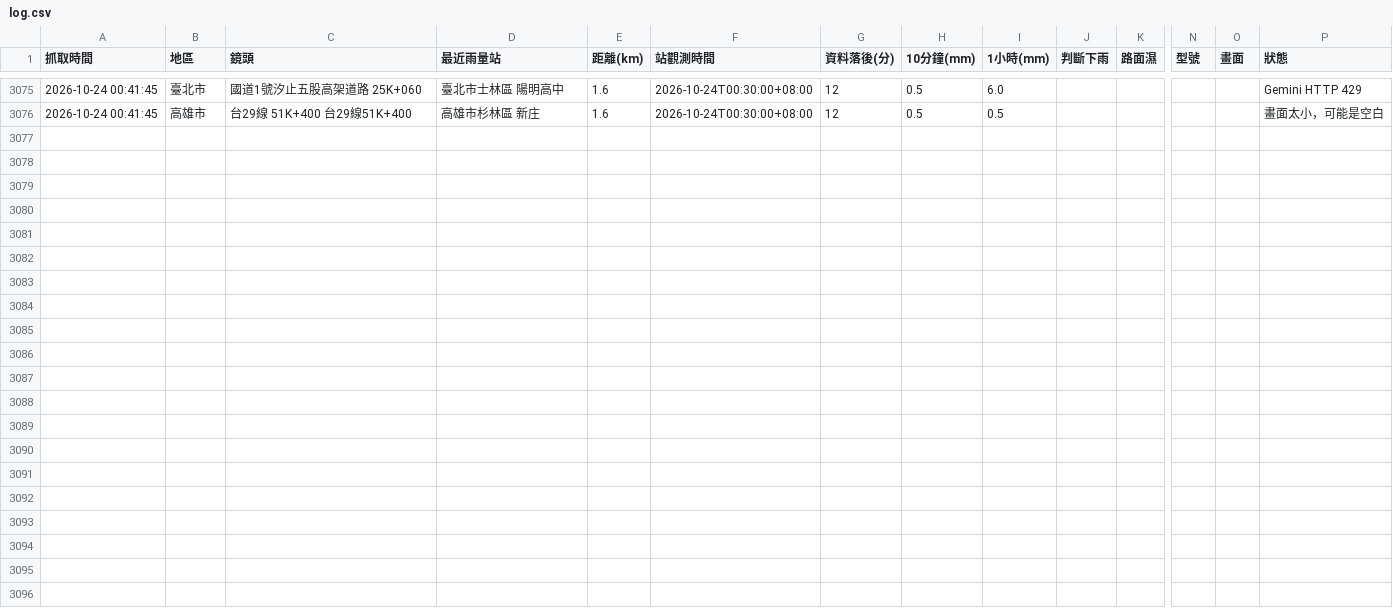
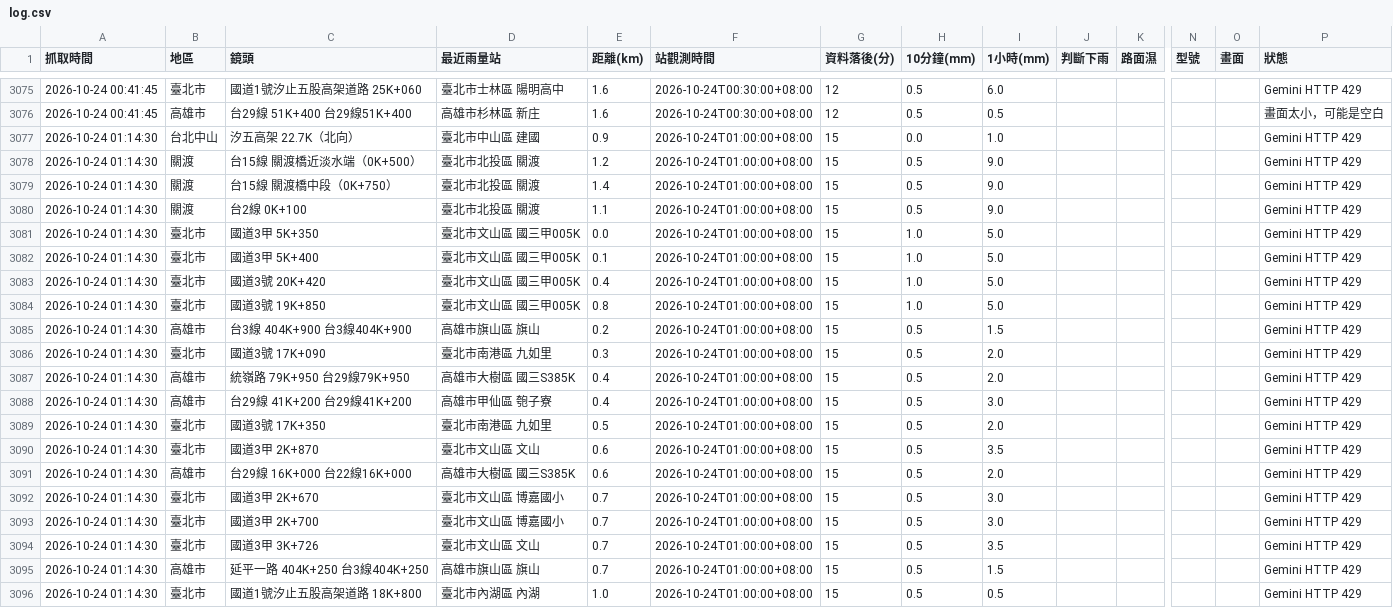
Before and after one commit to bigtime0426/rain-monitor, a CSV file: log.csv, drawn as a sheet; only a part is shown, gaps mark what is left out; rows hold the shown columns only; the diff names each change by its address in the sheet, - before the commit and + after, or states it on an @@ line.

```diff
--- a/log.csv
+++ b/log.csv
+row 3077: 2026-10-24 01:14:30 | 台北中山 | 汐五高架 22.7K（北向） | 臺北市中山區 建國 | 0.9 | 2026-10-24T01:00:00+08:00 | 15 | 0.0 | 1.0 |  |  |  |  | Gemini HTTP 429
+row 3078: 2026-10-24 01:14:30 | 關渡 | 台15線 關渡橋近淡水端（0K+500） | 臺北市北投區 關渡 | 1.2 | 2026-10-24T01:00:00+08:00 | 15 | 0.5 | 9.0 |  |  |  |  | Gemini HTTP 429
+row 3079: 2026-10-24 01:14:30 | 關渡 | 台15線 關渡橋中段（0K+750） | 臺北市北投區 關渡 | 1.4 | 2026-10-24T01:00:00+08:00 | 15 | 0.5 | 9.0 |  |  |  |  | Gemini HTTP 429
+row 3080: 2026-10-24 01:14:30 | 關渡 | 台2線 0K+100 | 臺北市北投區 關渡 | 1.1 | 2026-10-24T01:00:00+08:00 | 15 | 0.5 | 9.0 |  |  |  |  | Gemini HTTP 429
+row 3081: 2026-10-24 01:14:30 | 臺北市 | 國道3甲 5K+350 | 臺北市文山區 國三甲005K | 0.0 | 2026-10-24T01:00:00+08:00 | 15 | 1.0 | 5.0 |  |  |  |  | Gemini HTTP 429
+row 3082: 2026-10-24 01:14:30 | 臺北市 | 國道3甲 5K+400 | 臺北市文山區 國三甲005K | 0.1 | 2026-10-24T01:00:00+08:00 | 15 | 1.0 | 5.0 |  |  |  |  | Gemini HTTP 429
+row 3083: 2026-10-24 01:14:30 | 臺北市 | 國道3號 20K+420 | 臺北市文山區 國三甲005K | 0.4 | 2026-10-24T01:00:00+08:00 | 15 | 1.0 | 5.0 |  |  |  |  | Gemini HTTP 429
+row 3084: 2026-10-24 01:14:30 | 臺北市 | 國道3號 19K+850 | 臺北市文山區 國三甲005K | 0.8 | 2026-10-24T01:00:00+08:00 | 15 | 1.0 | 5.0 |  |  |  |  | Gemini HTTP 429
+row 3085: 2026-10-24 01:14:30 | 高雄市 | 台3線 404K+900 台3線404K+900 | 高雄市旗山區 旗山 | 0.2 | 2026-10-24T01:00:00+08:00 | 15 | 0.5 | 1.5 |  |  |  |  | Gemini HTTP 429
+row 3086: 2026-10-24 01:14:30 | 臺北市 | 國道3號 17K+090 | 臺北市南港區 九如里 | 0.3 | 2026-10-24T01:00:00+08:00 | 15 | 0.5 | 2.0 |  |  |  |  | Gemini HTTP 429
+row 3087: 2026-10-24 01:14:30 | 高雄市 | 統嶺路 79K+950 台29線79K+950 | 高雄市大樹區 國三S385K | 0.4 | 2026-10-24T01:00:00+08:00 | 15 | 0.5 | 2.0 |  |  |  |  | Gemini HTTP 429
+row 3088: 2026-10-24 01:14:30 | 高雄市 | 台29線 41K+200 台29線41K+200 | 高雄市甲仙區 匏子寮 | 0.4 | 2026-10-24T01:00:00+08:00 | 15 | 0.5 | 3.0 |  |  |  |  | Gemini HTTP 429
+row 3089: 2026-10-24 01:14:30 | 臺北市 | 國道3號 17K+350 | 臺北市南港區 九如里 | 0.5 | 2026-10-24T01:00:00+08:00 | 15 | 0.5 | 2.0 |  |  |  |  | Gemini HTTP 429
+row 3090: 2026-10-24 01:14:30 | 臺北市 | 國道3甲 2K+870 | 臺北市文山區 文山 | 0.6 | 2026-10-24T01:00:00+08:00 | 15 | 0.5 | 3.5 |  |  |  |  | Gemini HTTP 429
+row 3091: 2026-10-24 01:14:30 | 高雄市 | 台29線 16K+000 台22線16K+000 | 高雄市大樹區 國三S385K | 0.6 | 2026-10-24T01:00:00+08:00 | 15 | 0.5 | 2.0 |  |  |  |  | Gemini HTTP 429
+row 3092: 2026-10-24 01:14:30 | 臺北市 | 國道3甲 2K+670 | 臺北市文山區 博嘉國小 | 0.7 | 2026-10-24T01:00:00+08:00 | 15 | 0.5 | 3.0 |  |  |  |  | Gemini HTTP 429
+row 3093: 2026-10-24 01:14:30 | 臺北市 | 國道3甲 2K+700 | 臺北市文山區 博嘉國小 | 0.7 | 2026-10-24T01:00:00+08:00 | 15 | 0.5 | 3.0 |  |  |  |  | Gemini HTTP 429
+row 3094: 2026-10-24 01:14:30 | 臺北市 | 國道3甲 3K+726 | 臺北市文山區 文山 | 0.7 | 2026-10-24T01:00:00+08:00 | 15 | 0.5 | 3.5 |  |  |  |  | Gemini HTTP 429
+row 3095: 2026-10-24 01:14:30 | 高雄市 | 延平一路 404K+250 台3線404K+250 | 高雄市旗山區 旗山 | 0.7 | 2026-10-24T01:00:00+08:00 | 15 | 0.5 | 1.5 |  |  |  |  | Gemini HTTP 429
+row 3096: 2026-10-24 01:14:30 | 臺北市 | 國道1號汐止五股高架道路 18K+800 | 臺北市內湖區 內湖 | 1.0 | 2026-10-24T01:00:00+08:00 | 15 | 0.5 | 0.5 |  |  |  |  | Gemini HTTP 429
```
Also changed, not shown: 3 other files.
